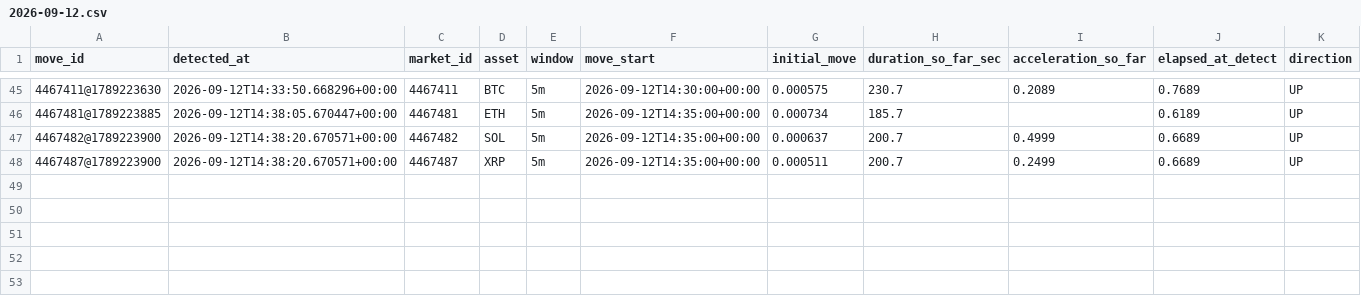
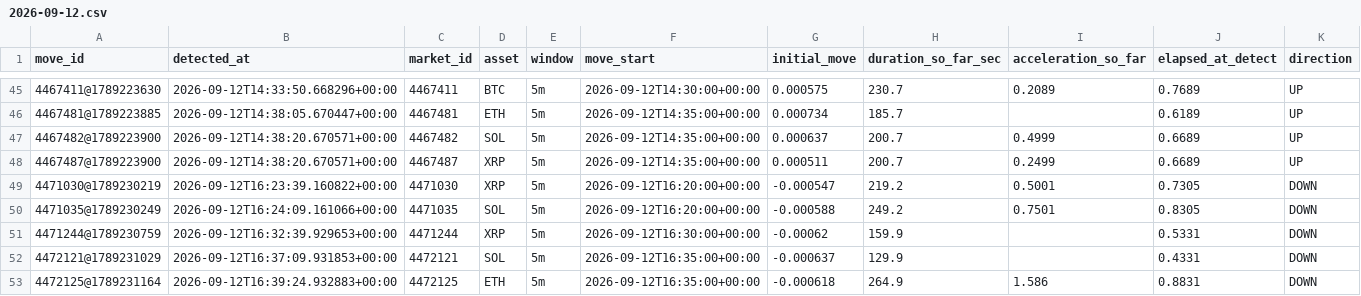
Before and after one commit to n85t594ht5-creator/polylab, a CSV file: data/moves/2026-09-12.csv, drawn as a sheet; only a part is shown, gaps mark what is left out; rows hold the shown columns only; the diff names each change by its address in the sheet, - before the commit and + after, or states it on an @@ line.

```diff
--- a/data/moves/2026-09-12.csv
+++ b/data/moves/2026-09-12.csv
+row 49: 4471030@1789230219 | 2026-09-12T16:23:39.160822+00:00 | 4471030 | XRP | 5m | 2026-09-12T16:20:00+00:00 | -0.000547 | 219.2 | 0.5001 | 0.7305 | DOWN
+row 50: 4471035@1789230249 | 2026-09-12T16:24:09.161066+00:00 | 4471035 | SOL | 5m | 2026-09-12T16:20:00+00:00 | -0.000588 | 249.2 | 0.7501 | 0.8305 | DOWN
+row 51: 4471244@1789230759 | 2026-09-12T16:32:39.929653+00:00 | 4471244 | XRP | 5m | 2026-09-12T16:30:00+00:00 | -0.00062 | 159.9 |  | 0.5331 | DOWN
+row 52: 4472121@1789231029 | 2026-09-12T16:37:09.931853+00:00 | 4472121 | SOL | 5m | 2026-09-12T16:35:00+00:00 | -0.000637 | 129.9 |  | 0.4331 | DOWN
+row 53: 4472125@1789231164 | 2026-09-12T16:39:24.932883+00:00 | 4472125 | ETH | 5m | 2026-09-12T16:35:00+00:00 | -0.000618 | 264.9 | 1.586 | 0.8831 | DOWN
```
Also changed, not shown: 14 other files.
